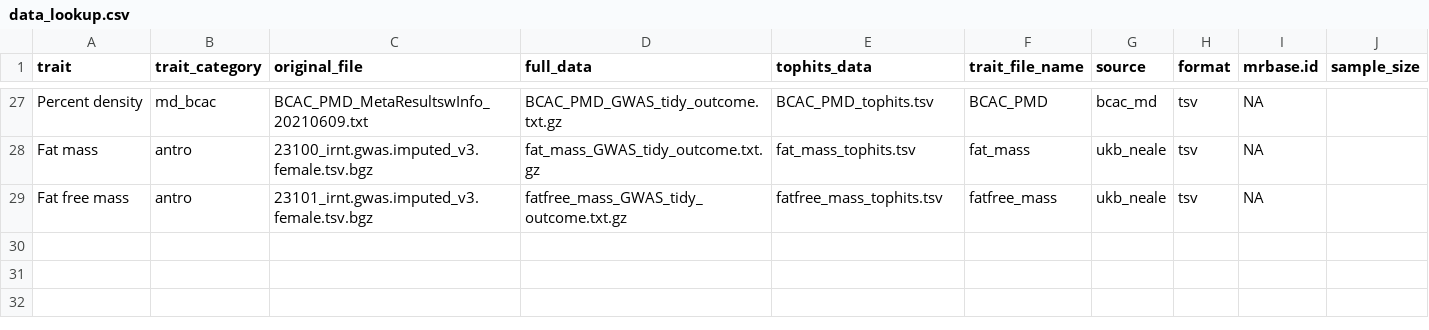
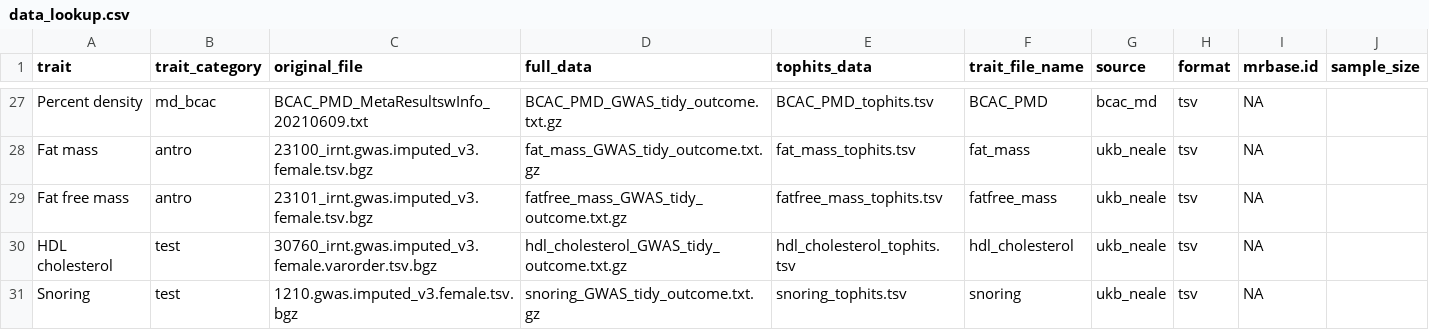
Before and after one commit to mvab/mammographic_density_mr, a CSV file: metadata/data_lookup.csv, drawn as a sheet; only a part is shown, gaps mark what is left out.

Commit message:
tidy

```diff
--- a/metadata/data_lookup.csv
+++ b/metadata/data_lookup.csv
@@ -29 +29,3 @@ Fat mass,antro,23100_irnt.gwas.imputed_v3.female.tsv.bgz,fat_mass_GWAS_tidy_outc
 Fat free mass,antro,23101_irnt.gwas.imputed_v3.female.tsv.bgz,fatfree_mass_GWAS_tidy_outcome.txt.gz,fatfree_mass_tophits.tsv,fatfree_mass,ukb_neale,tsv,NA,
+HDL cholesterol,test,30760_irnt.gwas.imputed_v3.female.varorder.tsv.bgz,hdl_cholesterol_GWAS_tidy_outcome.txt.gz,hdl_cholesterol_tophits.tsv,hdl_cholesterol,ukb_neale,tsv,NA,
+Snoring,test,1210.gwas.imputed_v3.female.tsv.bgz,snoring_GWAS_tidy_outcome.txt.gz,snoring_tophits.tsv,snoring,ukb_neale,tsv,NA,
```
